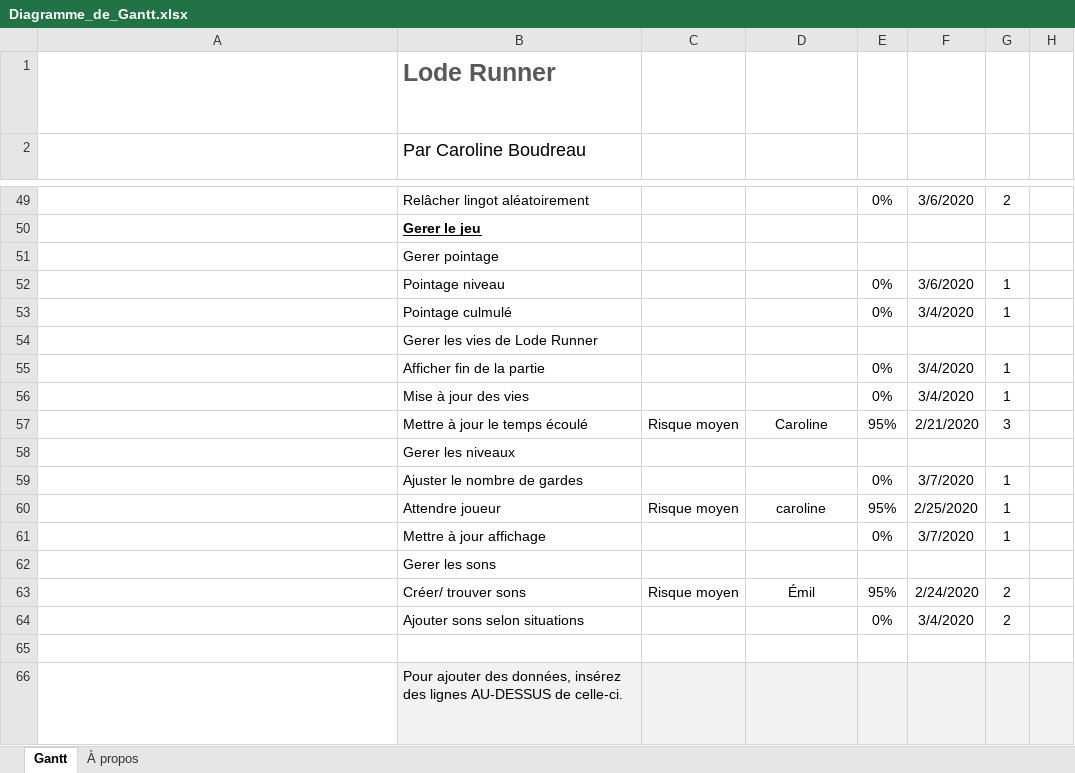
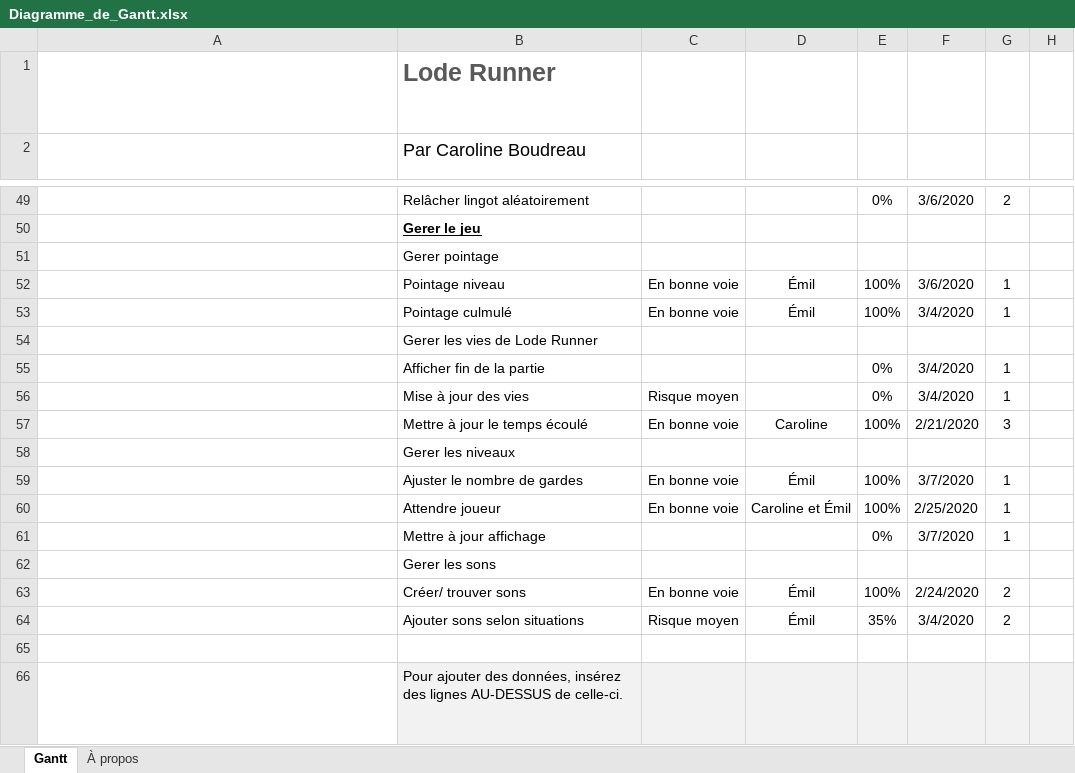
Before and after one commit to EdLaSauce/Lode_Runner, an Excel workbook: Diagramme_de_Gantt.xlsx, sheet Gantt, drawn as a sheet; only a part is shown, gaps mark what is left out; long unchanged cells end in …; values as stored, in another font and other column widths than the file's, no borders; conditional formats and table styles not drawn; the diff covers the shown part only; the diff names each change by its address in the sheet, - before the commit and + after, or states it on an @@ line.

```diff
--- a/Diagramme_de_Gantt.xlsx (sheet Gantt)
+++ b/Diagramme_de_Gantt.xlsx (sheet Gantt)
-C52:C53: (empty)
+C52:C53: En bonne voie
-D52:D53: (empty)
+D52:D53: Émil
-E52:E53: 0%
+E52:E53: 100%
-C56: (empty)
+C56: Risque moyen
-C57: Risque moyen
+C57: En bonne voie
-E57: 95%
+E57: 100%
-C59: (empty)
+C59: En bonne voie
-D59: (empty)
+D59: Émil
-E59: 0%
+E59: 100%
-C60: Risque moyen
+C60: En bonne voie
-D60: caroline
+D60: Caroline et Émil
-E60: 95%
+E60: 100%
-C63: Risque moyen
+C63: En bonne voie
-E63: 95%
+E63: 100%
-C64: (empty)
+C64: Risque moyen
-D64: (empty)
+D64: Émil
-E64: 0%
+E64: 35%
```
Also changed, not shown: 24 edited cells elsewhere in this sheet, 1 other file.
